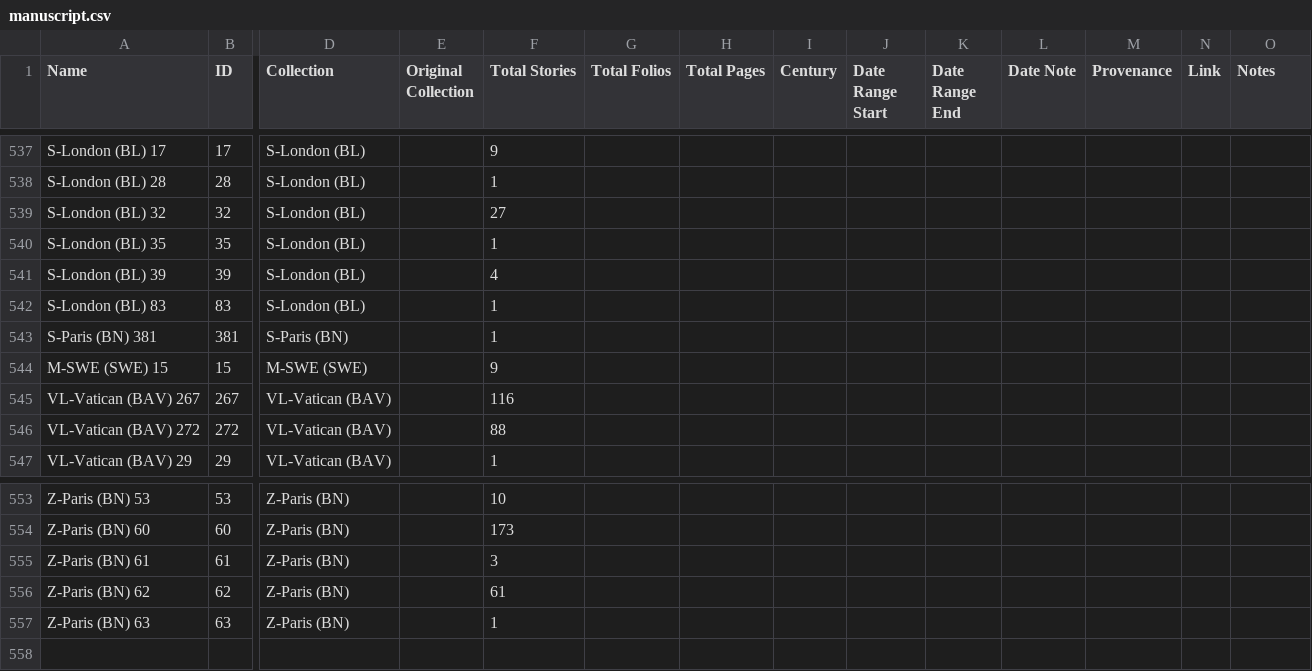
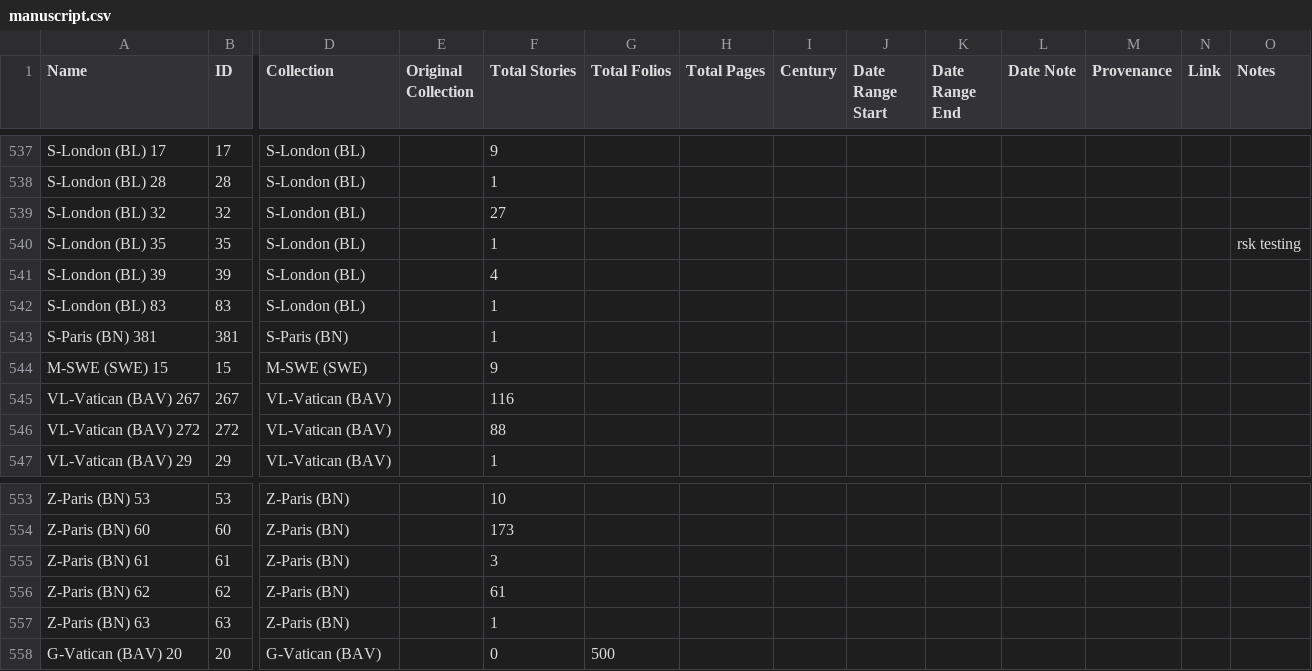
Before and after one commit to Princeton-CDH/pemm-qa-data, a CSV file: data/manuscript.csv, drawn as a sheet; only a part is shown, gaps mark what is left out; rows hold the shown columns only; the diff names each change by its address in the sheet, - before the commit and + after, or states it on an @@ line.

Commit message:
Automatic data updates from TEST PEMM 2020-02-21
Co-authored-by: rlskoeser <rlskoeser@users.noreply.github.com>

```diff
--- a/data/manuscript.csv
+++ b/data/manuscript.csv
-O540 (Notes): (empty)
+O540 (Notes): rsk testing
+row 558: G-Vatican (BAV) 20 | 20 | G-Vatican (BAV) |  | 0 | 500
```
Also changed, not shown: data/canonical_story.csv, 1 other file.
